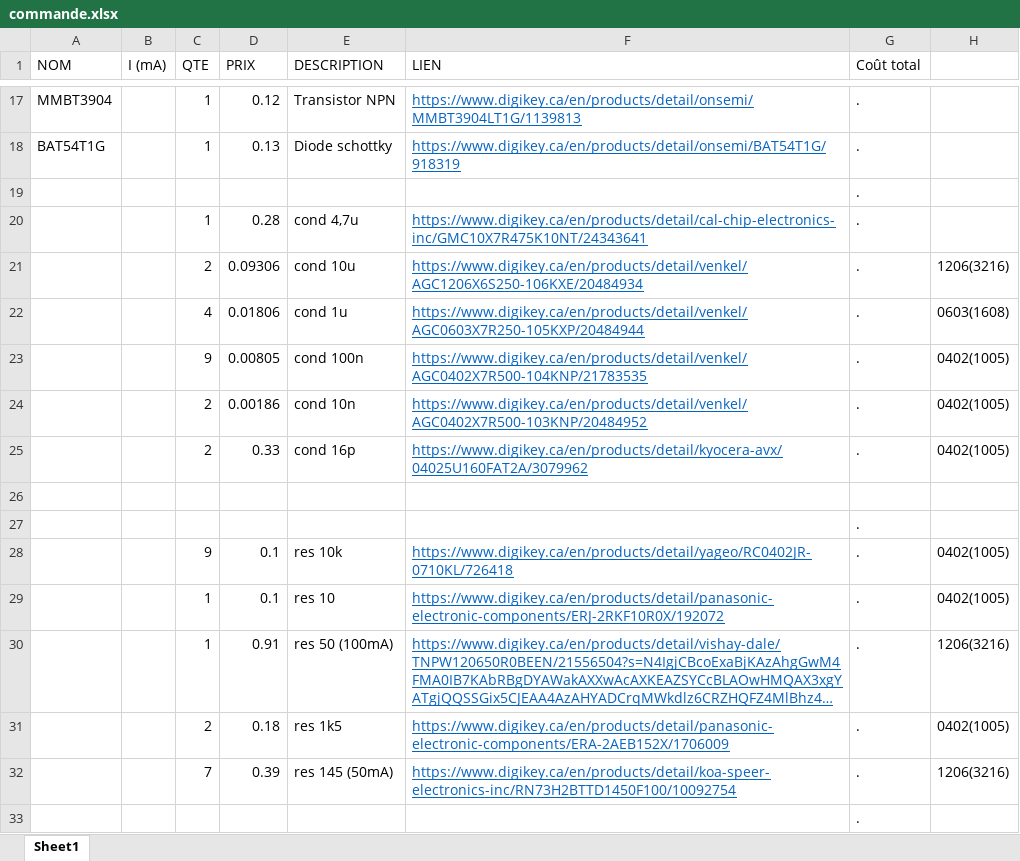
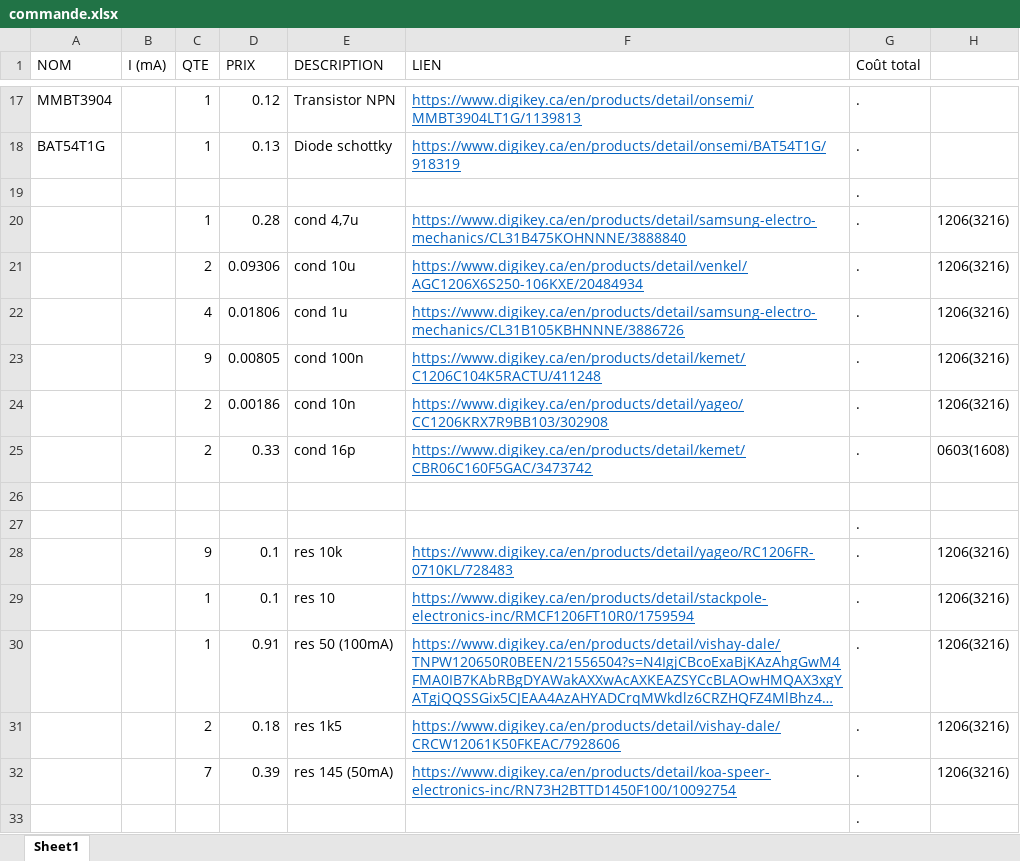
Before and after one commit to GAULAvionique/IdeFIX, an Excel workbook: ReceiverRF/commande.xlsx, sheet Sheet1, drawn as a sheet; only a part is shown, gaps mark what is left out; long unchanged cells end in …; values as stored, in another font and other column widths than the file's, no borders; table styles not drawn; the diff names each change by its address in the sheet, - before the commit and + after, or states it on an @@ line.

```diff
--- a/ReceiverRF/commande.xlsx (sheet Sheet1)
+++ b/ReceiverRF/commande.xlsx (sheet Sheet1)
-F20 (LIEN): https://www.digikey.ca/en/products/detail/cal-chip-electronics-inc/GMC10X7R475K10NT/24343641
+F20 (LIEN): https://www.digikey.ca/en/products/detail/samsung-electro-mechanics/CL31B475KOHNNNE/3888840
-H20: (empty)
+H20: 1206(3216)
-F22 (LIEN): https://www.digikey.ca/en/products/detail/venkel/AGC0603X7R250-105KXP/20484944
+F22 (LIEN): https://www.digikey.ca/en/products/detail/samsung-electro-mechanics/CL31B105KBHNNNE/3886726
-H22: 0603(1608)
+H22: 1206(3216)
-F23 (LIEN): https://www.digikey.ca/en/products/detail/venkel/AGC0402X7R500-104KNP/21783535
+F23 (LIEN): https://www.digikey.ca/en/products/detail/kemet/C1206C104K5RACTU/411248
-H23:H24: 0402(1005)
+H23:H24: 1206(3216)
-F24 (LIEN): https://www.digikey.ca/en/products/detail/venkel/AGC0402X7R500-103KNP/20484952
+F24 (LIEN): https://www.digikey.ca/en/products/detail/yageo/CC1206KRX7R9BB103/302908
-F25 (LIEN): https://www.digikey.ca/en/products/detail/kyocera-avx/04025U160FAT2A/3079962
+F25 (LIEN): https://www.digikey.ca/en/products/detail/kemet/CBR06C160F5GAC/3473742
-H25: 0402(1005)
+H25: 0603(1608)
-F28 (LIEN): https://www.digikey.ca/en/products/detail/yageo/RC0402JR-0710KL/726418
+F28 (LIEN): https://www.digikey.ca/en/products/detail/yageo/RC1206FR-0710KL/728483
-H28:H29: 0402(1005)
+H28:H29: 1206(3216)
-F29 (LIEN): https://www.digikey.ca/en/products/detail/panasonic-electronic-components/ERJ-2RKF10R0X/192072
+F29 (LIEN): https://www.digikey.ca/en/products/detail/stackpole-electronics-inc/RMCF1206FT10R0/1759594
-F31 (LIEN): https://www.digikey.ca/en/products/detail/panasonic-electronic-components/ERA-2AEB152X/1706009
+F31 (LIEN): https://www.digikey.ca/en/products/detail/vishay-dale/CRCW12061K50FKEAC/7928606
-H31: 0402(1005)
+H31: 1206(3216)
```
Also changed, not shown: 7 other files.
